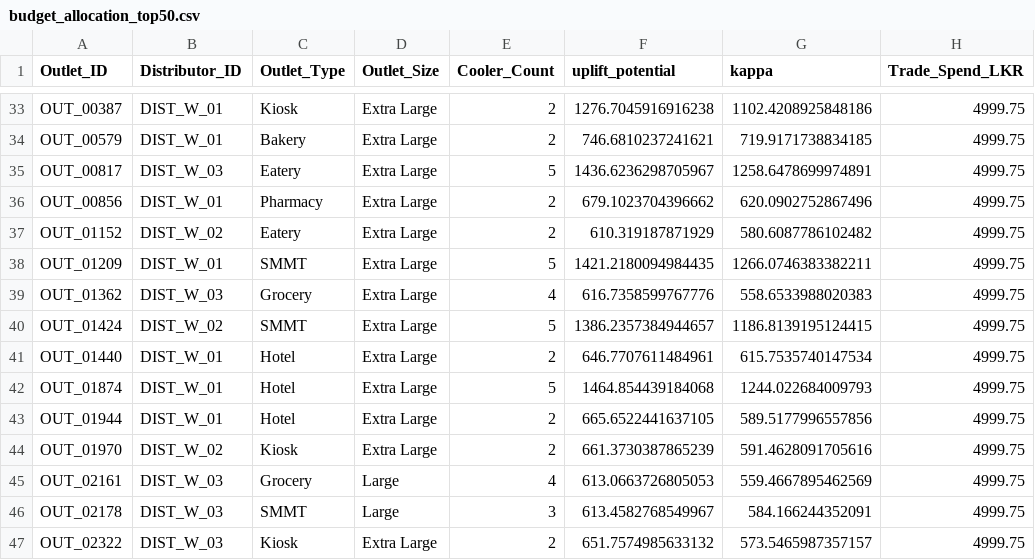
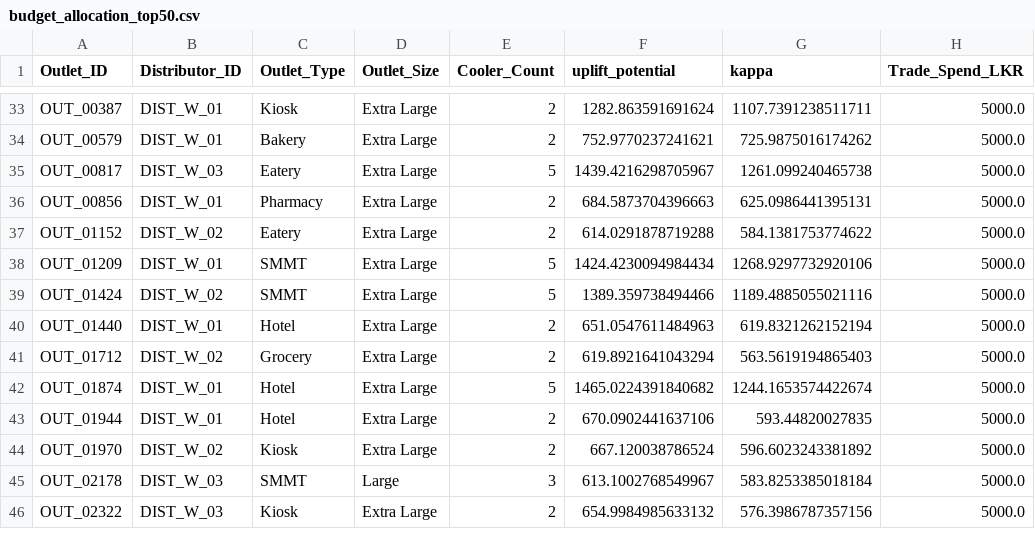
Before and after one commit to AdithaBuwaneka/datastorm-v7-storming-round, a CSV file: outputs/audit/budget_allocation_top50.csv, drawn as a sheet; only a part is shown, gaps mark what is left out; removed rows and columns are numbered as before the commit, all else as after; the diff covers the shown part only; the diff names each change by its address in the sheet, - before the commit and + after, or states it on an @@ line.

```diff
--- a/outputs/audit/budget_allocation_top50.csv
+++ b/outputs/audit/budget_allocation_top50.csv
-F33 (uplift_potential): 1276.7045916916238
+F33 (uplift_potential): 1282.863591691624
-G33 (kappa): 1102.4208925848186
+G33 (kappa): 1107.7391238511711
-H33:H38 (Trade_Spend_LKR): 4999.75
+H33:H38 (Trade_Spend_LKR): 5000.0
-F34 (uplift_potential): 746.6810237241621
+F34 (uplift_potential): 752.9770237241621
-G34 (kappa): 719.9171738834185
+G34 (kappa): 725.9875016174262
-F35 (uplift_potential): 1436.6236298705967
+F35 (uplift_potential): 1439.4216298705967
-G35 (kappa): 1258.6478699974891
+G35 (kappa): 1261.099240465738
-F36 (uplift_potential): 679.1023704396662
+F36 (uplift_potential): 684.5873704396663
-G36 (kappa): 620.0902752867496
+G36 (kappa): 625.0986441395131
-F37 (uplift_potential): 610.319187871929
+F37 (uplift_potential): 614.0291878719288
-G37 (kappa): 580.6087786102482
+G37 (kappa): 584.1381753774622
-F38 (uplift_potential): 1421.2180094984435
+F38 (uplift_potential): 1424.4230094984434
-G38 (kappa): 1266.0746383382211
+G38 (kappa): 1268.9297732920106
-row 39: OUT_01362 | DIST_W_03 | Grocery | Extra Large | 4 | 616.7358599767776 | 558.6533988020383 | 4999.75
-F39 (uplift_potential): 1386.2357384944657
+F39 (uplift_potential): 1389.359738494466
-G39 (kappa): 1186.8139195124415
+G39 (kappa): 1189.4885055021116
-H39:H40 (Trade_Spend_LKR): 4999.75
+H39:H40 (Trade_Spend_LKR): 5000.0
-F40 (uplift_potential): 646.7707611484961
+F40 (uplift_potential): 651.0547611484963
-G40 (kappa): 615.7535740147534
+G40 (kappa): 619.8321262152194
+row 41: OUT_01712 | DIST_W_02 | Grocery | Extra Large | 2 | 619.8921641043294 | 563.5619194865403 | 5000.0
-F42 (uplift_potential): 1464.854439184068
+F42 (uplift_potential): 1465.0224391840682
-G42 (kappa): 1244.022684009793
+G42 (kappa): 1244.1653574422674
-H42:H44 (Trade_Spend_LKR): 4999.75
+H42:H44 (Trade_Spend_LKR): 5000.0
-F43 (uplift_potential): 665.6522441637105
+F43 (uplift_potential): 670.0902441637106
-G43 (kappa): 589.5177996557856
+G43 (kappa): 593.44820027835
-F44 (uplift_potential): 661.3730387865239
+F44 (uplift_potential): 667.120038786524
-G44 (kappa): 591.4628091705616
+G44 (kappa): 596.6023243381892
-row 45: OUT_02161 | DIST_W_03 | Grocery | Large | 4 | 613.0663726805053 | 559.4667895462569 | 4999.75
-F45 (uplift_potential): 613.4582768549967
+F45 (uplift_potential): 613.1002768549967
-G45 (kappa): 584.166244352091
+G45 (kappa): 583.8253385018184
-H45:H46 (Trade_Spend_LKR): 4999.75
+H45:H46 (Trade_Spend_LKR): 5000.0
-F46 (uplift_potential): 651.7574985633132
+F46 (uplift_potential): 654.9984985633132
-G46 (kappa): 573.5465987357157
+G46 (kappa): 576.3986787357156
```
Also changed, not shown: 1 added row and 105 edited cells elsewhere in this file, outputs/DataX_budget_allocations.csv, outputs/DataX_predictions.csv, 30 other files.
